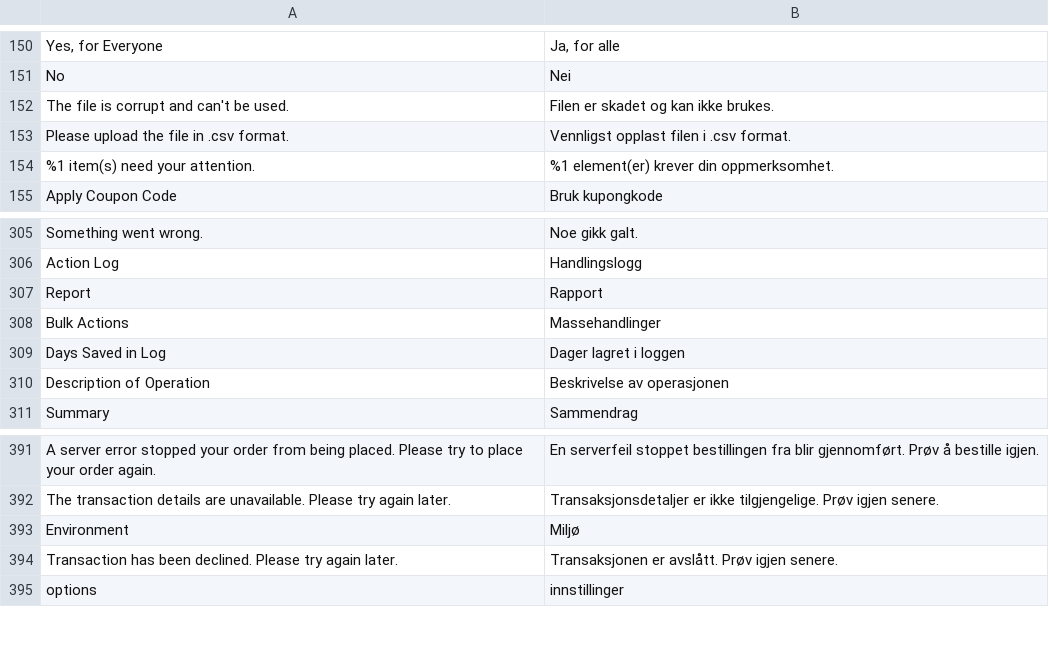
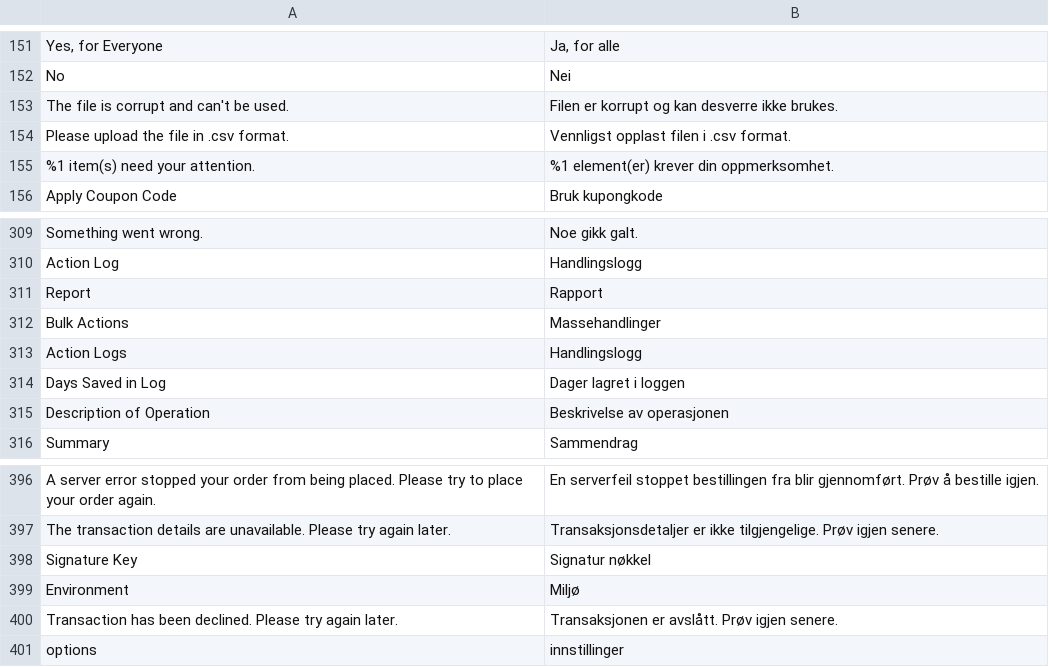
Before and after one commit to magento-l10n/language-nb_NO, a CSV file: nb_NO.csv, drawn as a sheet; only a part is shown, gaps mark what is left out; addresses are those after the commit; the diff covers the shown part only; the diff names each change by its address in the sheet, - before the commit and + after, or states it on an @@ line.

```diff
--- a/nb_NO.csv
+++ b/nb_NO.csv
-B153: Filen er skadet og kan ikke brukes.
+B153: Filen er korrupt og kan desverre ikke brukes.
+row 313: Action Logs | Handlingslogg
+row 398: Signature Key | Signatur nøkkel
```
Also changed, not shown: 4 added rows and 3 edited cells elsewhere in this file, 1 other file.
